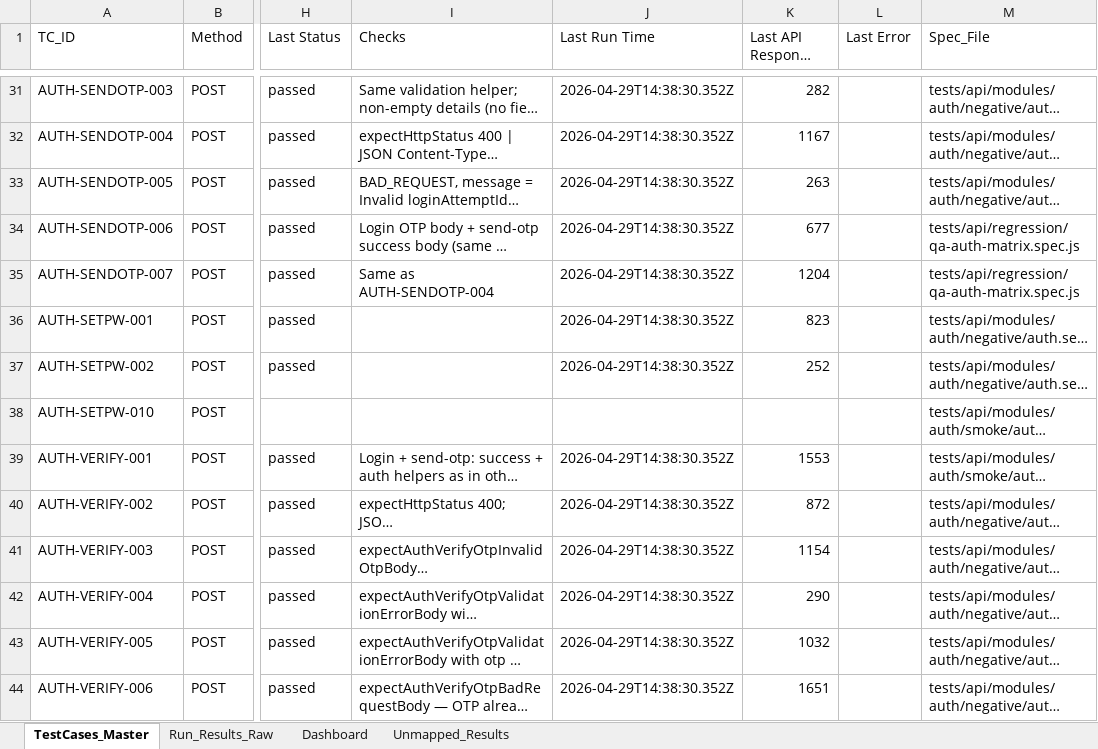
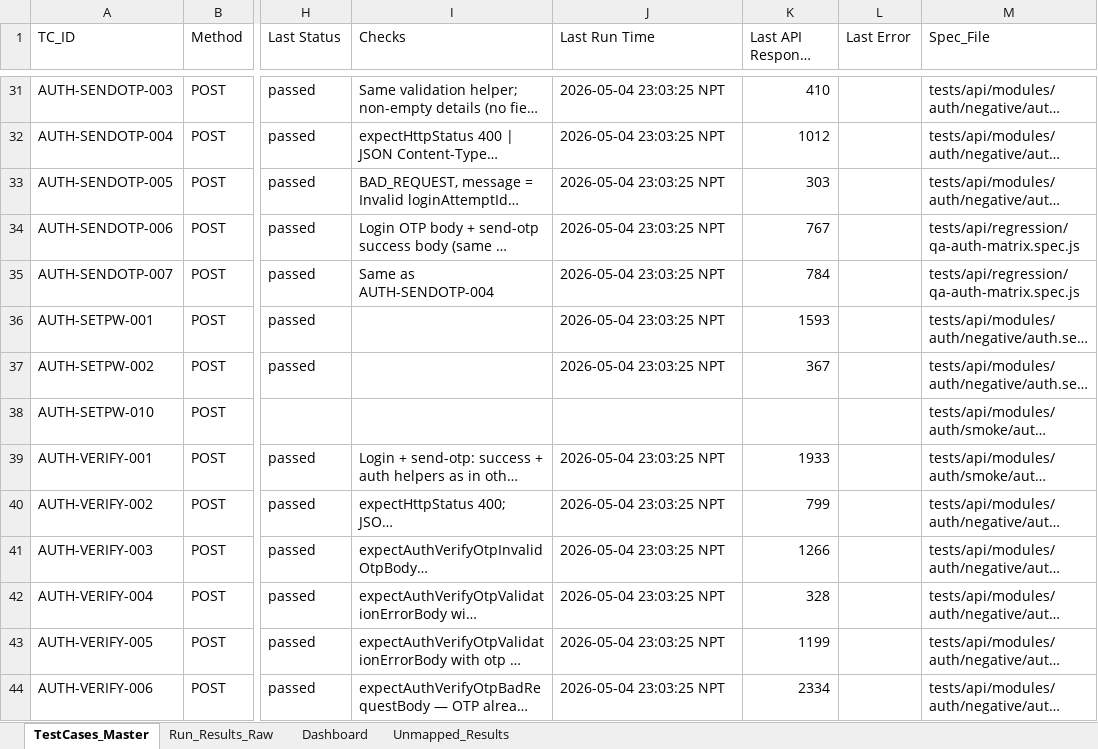
Before and after one commit to yaman1234/Symbiote_API_Test_Framework, an Excel workbook: Master_TestCases.xlsx, sheet TestCases_Master, drawn as a sheet; only a part is shown, gaps mark what is left out; long unchanged cells end in …; values as stored, in another font and other column widths than the file's, no borders; the diff covers the shown part only; the diff names each change by its address in the sheet, - before the commit and + after, or states it on an @@ line.

```diff
--- a/Master_TestCases.xlsx (sheet TestCases_Master)
+++ b/Master_TestCases.xlsx (sheet TestCases_Master)
-J31:J37 (Last Run Time): 2026-04-29T14:38:30.352Z
+J31:J37 (Last Run Time): 2026-05-04 23:03:25 NPT
-K31 (Last API Response Time): 282
+K31 (Last API Response Time): 410
-K32 (Last API Response Time): 1167
+K32 (Last API Response Time): 1012
-K33 (Last API Response Time): 263
+K33 (Last API Response Time): 303
-K34 (Last API Response Time): 677
+K34 (Last API Response Time): 767
-K35 (Last API Response Time): 1204
+K35 (Last API Response Time): 784
-K36 (Last API Response Time): 823
+K36 (Last API Response Time): 1593
-K37 (Last API Response Time): 252
+K37 (Last API Response Time): 367
-J39:J44 (Last Run Time): 2026-04-29T14:38:30.352Z
+J39:J44 (Last Run Time): 2026-05-04 23:03:25 NPT
-K39 (Last API Response Time): 1553
+K39 (Last API Response Time): 1933
-K40 (Last API Response Time): 872
+K40 (Last API Response Time): 799
-K41 (Last API Response Time): 1154
+K41 (Last API Response Time): 1266
-K42 (Last API Response Time): 290
+K42 (Last API Response Time): 328
-K43 (Last API Response Time): 1032
+K43 (Last API Response Time): 1199
-K44 (Last API Response Time): 1651
+K44 (Last API Response Time): 2334
```
Also changed, not shown: 31 added rows and 170 edited cells elsewhere in this sheet, sheet Run_Results_Raw, sheet Dashboard, 38 other files.
